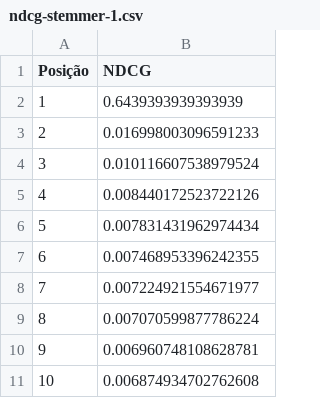
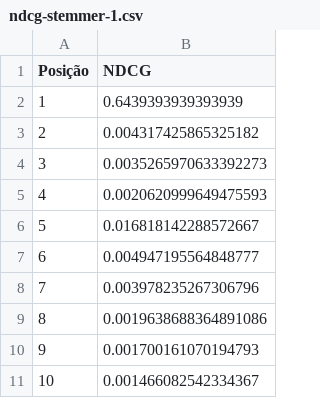
Before and after one commit to ChessmanCorrea/bmt_trabalho_individual, a CSV file: avalia/ndcg-stemmer-1.csv, drawn as a sheet.

```diff
--- a/avalia/ndcg-stemmer-1.csv
+++ b/avalia/ndcg-stemmer-1.csv
@@ -2,10 +2,10 @@ Posição;NDCG
 1;0.6439393939393939
-2;0.016998003096591233
-3;0.010116607538979524
-4;0.008440172523722126
-5;0.007831431962974434
-6;0.007468953396242355
-7;0.007224921554671977
-8;0.007070599877786224
-9;0.006960748108628781
-10;0.006874934702762608
+2;0.004317425865325182
+3;0.0035265970633392273
+4;0.0020620999649475593
+5;0.016818142288572667
+6;0.004947195564848777
+7;0.003978235267306796
+8;0.0019638688364891086
+9;0.001700161070194793
+10;0.001466082542334367
```
Also changed, not shown: avalia/dcg-nostemmer-1.csv, avalia/dcg-stemmer-1.csv, 20 other files.
